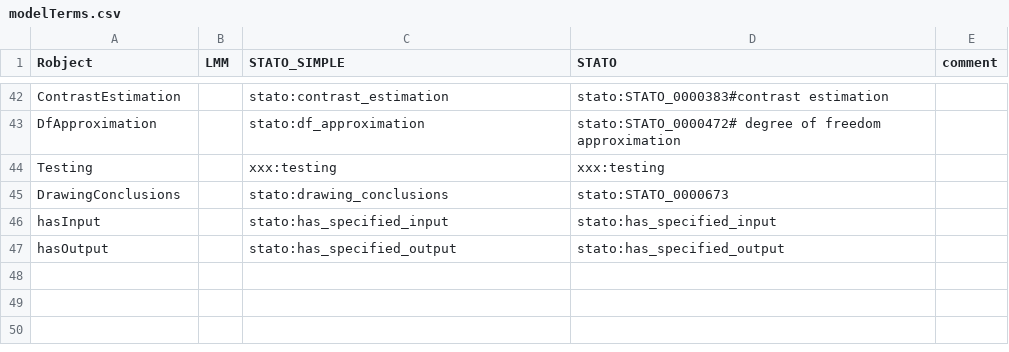
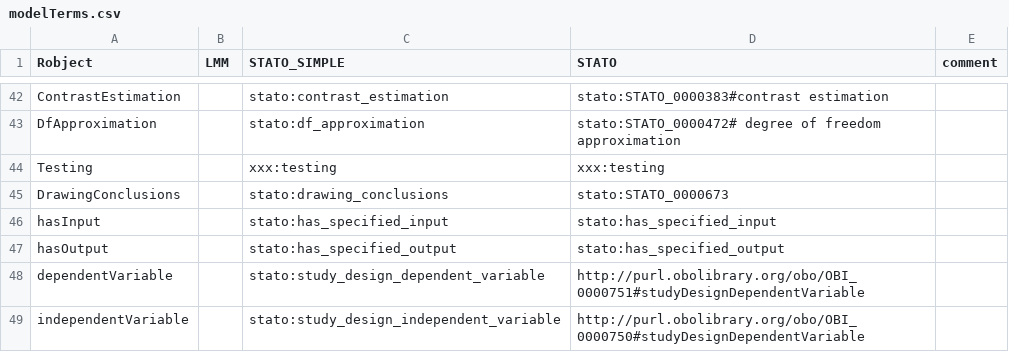
Before and after one commit to hcwi/SemanticLMM, a CSV file: modelTerms/modelTerms.csv, drawn as a sheet; only a part is shown, gaps mark what is left out; the diff names each change by its address in the sheet, - before the commit and + after, or states it on an @@ line.

Commit message:
Add type of Variable (in/dependent), add 'type' handling, code cleaning

```diff
--- a/modelTerms/modelTerms.csv
+++ b/modelTerms/modelTerms.csv
+row 48: dependentVariable |  | stato:study_design_dependent_variable | http://purl.obolibrary.org/obo/OBI_0000751#studyDesignDependentVariable
+row 49: independentVariable |  | stato:study_design_independent_variable | http://purl.obolibrary.org/obo/OBI_0000750#studyDesignDependentVariable
```
Also changed, not shown: 2 other files.
